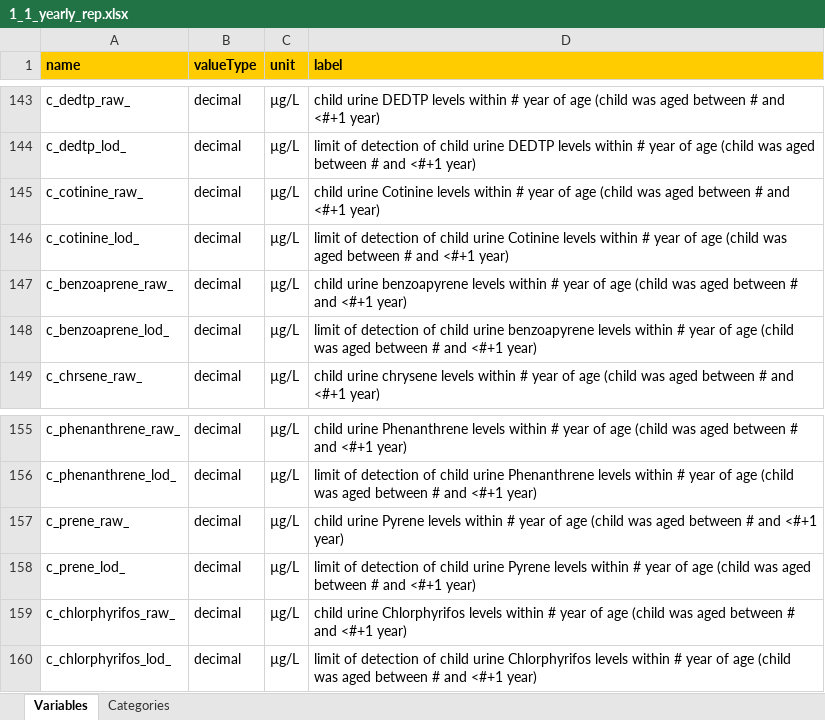
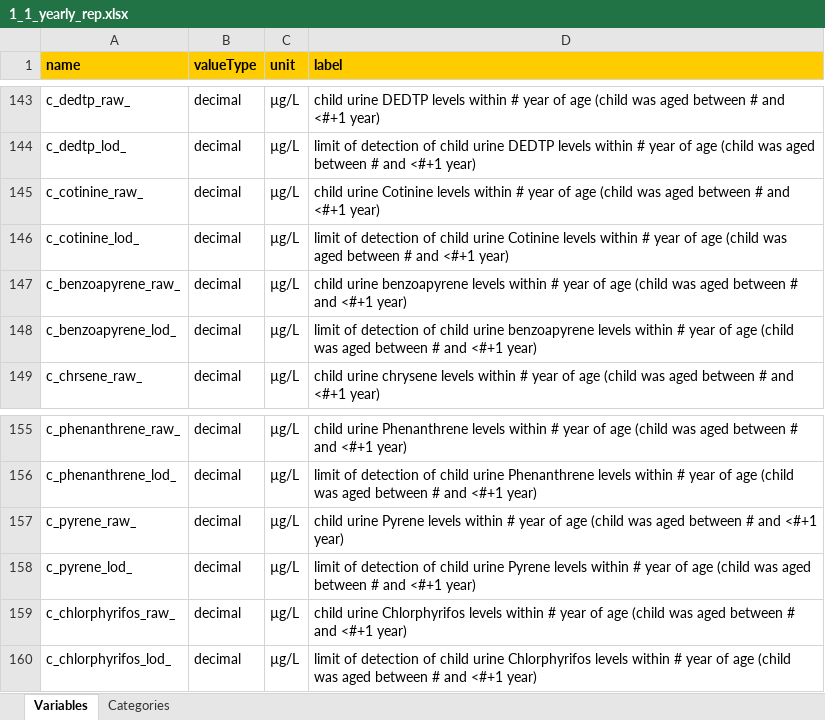
Before and after one commit to lifecycle-project/ds-dictionaries, an Excel workbook: dictionaries/chemicals_ath/1_1/1_1_yearly_rep.xlsx, sheet Variables, drawn as a sheet; only a part is shown, gaps mark what is left out; values as stored, in another font and other column widths than the file's, no borders; the diff names each change by its address in the sheet, - before the commit and + after, or states it on an @@ line.

Commit message:
pyrene name fixed and cohor_id var added into non-rep chemicals_ath dict

```diff
--- a/dictionaries/chemicals_ath/1_1/1_1_yearly_rep.xlsx (sheet Variables)
+++ b/dictionaries/chemicals_ath/1_1/1_1_yearly_rep.xlsx (sheet Variables)
-A147 (name): c_benzoaprene_raw_
+A147 (name): c_benzoapyrene_raw_
-A148 (name): c_benzoaprene_lod_
+A148 (name): c_benzoapyrene_lod_
-A157 (name): c_prene_raw_
+A157 (name): c_pyrene_raw_
-A158 (name): c_prene_lod_
+A158 (name): c_pyrene_lod_
```
Also changed, not shown: dictionaries/chemicals_ath/1_1/1_1_non_rep.xlsx, dictionaries/chemicals_ath/1_1/1_1_trimester_rep.xlsx, 2 other files.
